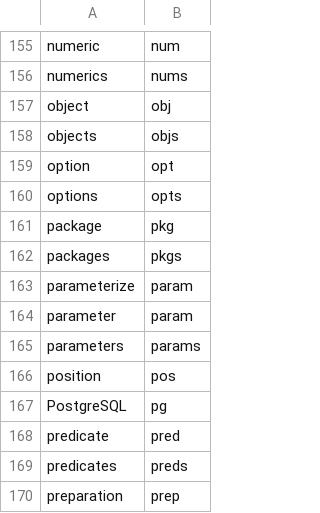
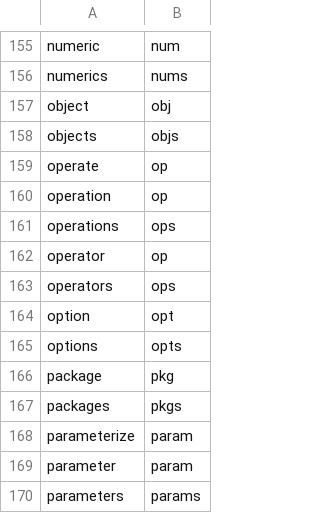
Before and after one commit to rpkg-dev/pkgsnip, a CSV file: data-raw/abbrs.csv, drawn as a sheet; only a part is shown, gaps mark what is left out; the shorter side is filled out with more unchanged rows; the diff names each change by its address in the sheet, - before the commit and + after, or states it on an @@ line.

Commit message:
extend abbrs

```diff
--- a/data-raw/abbrs.csv
+++ b/data-raw/abbrs.csv
+row 159: operate | op
+row 160: operation | op
+row 161: operations | ops
+row 162: operator | op
+row 163: operators | ops
```
Also changed, not shown: 5 other files.
